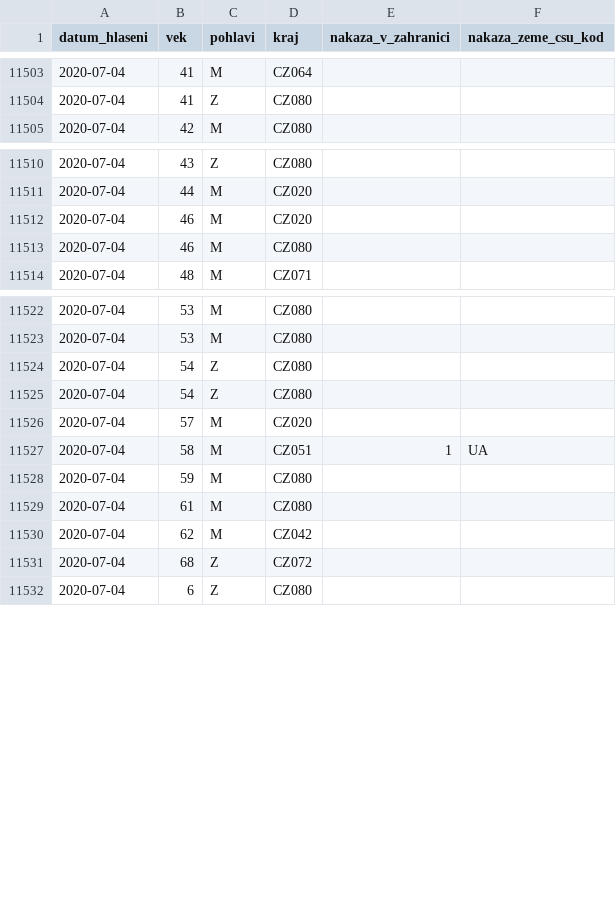
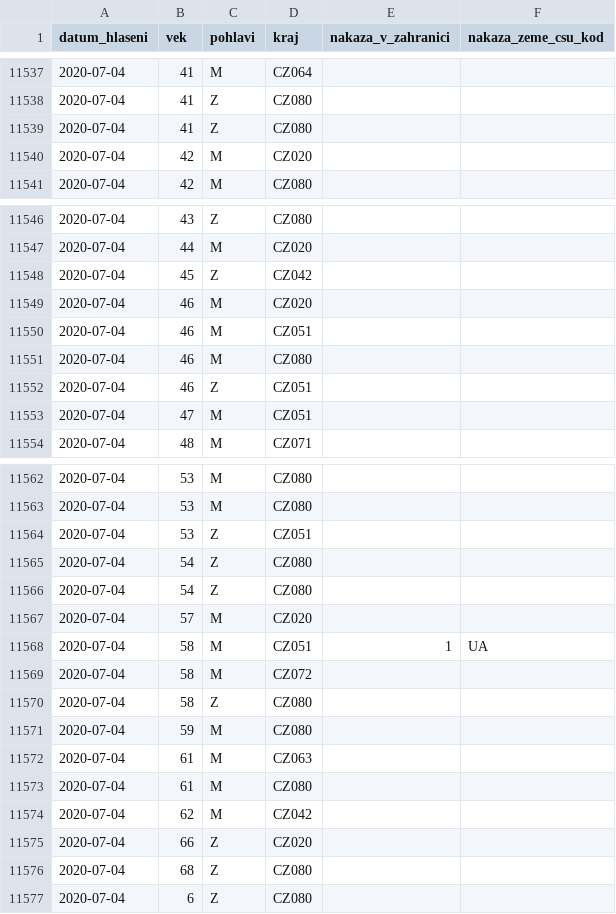
Before and after one commit to martin-majlis/covid-19, a CSV file: data/backup/onemocneni-aktualne.mzcr.cz_covid-19/osoby-sorted.csv, drawn as a sheet; only a part is shown, gaps mark what is left out; the diff covers the shown part only.

```diff
--- a/data/backup/onemocneni-aktualne.mzcr.cz_covid-19/osoby-sorted.csv
+++ b/data/backup/onemocneni-aktualne.mzcr.cz_covid-19/osoby-sorted.csv
@@ -11504,2 +11538,4 @@
 2020-07-04,41,Z,CZ080,,
+2020-07-04,41,Z,CZ080,,
+2020-07-04,42,M,CZ020,,
 2020-07-04,42,M,CZ080,,
@@ -11511,4 +11547,8 @@
 2020-07-04,44,M,CZ020,,
+2020-07-04,45,Z,CZ042,,
 2020-07-04,46,M,CZ020,,
+2020-07-04,46,M,CZ051,,
 2020-07-04,46,M,CZ080,,
+2020-07-04,46,Z,CZ051,,
+2020-07-04,47,M,CZ051,,
 2020-07-04,48,M,CZ071,,
@@ -11523,2 +11563,3 @@
 2020-07-04,53,M,CZ080,,
+2020-07-04,53,Z,CZ051,,
 2020-07-04,54,Z,CZ080,,
@@ -11527,6 +11568,10 @@
 2020-07-04,58,M,CZ051,1,UA
+2020-07-04,58,M,CZ072,,
+2020-07-04,58,Z,CZ080,,
 2020-07-04,59,M,CZ080,,
+2020-07-04,61,M,CZ063,,
 2020-07-04,61,M,CZ080,,
 2020-07-04,62,M,CZ042,,
-2020-07-04,68,Z,CZ072,,
+2020-07-04,66,Z,CZ020,,
+2020-07-04,68,Z,CZ080,,
 2020-07-04,6,Z,CZ080,,
```
Also changed, not shown: 34 added rows and 2 edited cells elsewhere in this file, data/backup/onemocneni-aktualne.mzcr.cz_covid-19-v2/osoby-sorted.csv.
